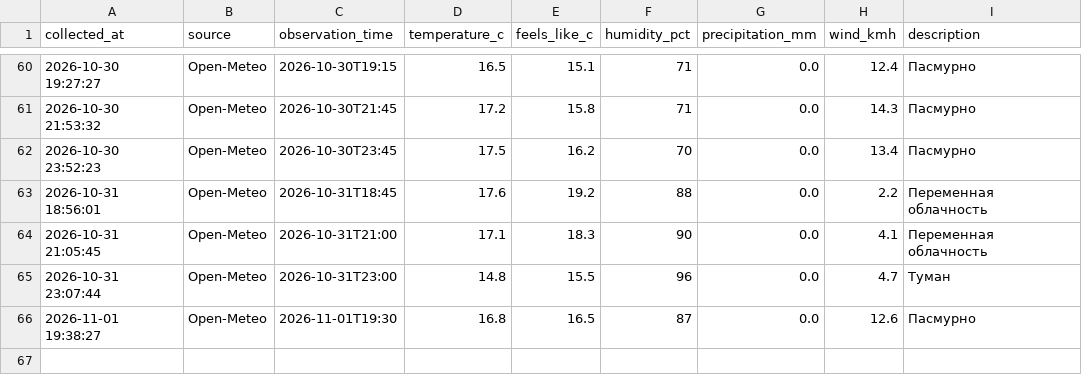
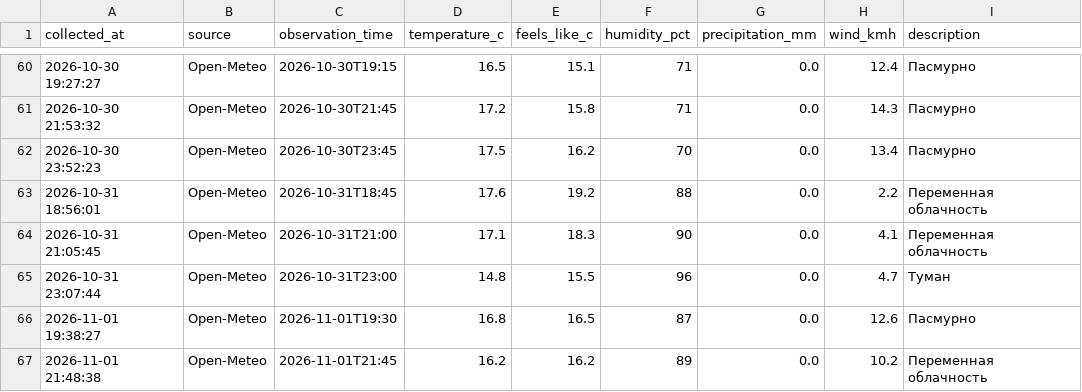
Before and after one commit to islamnasirova-cyber/weather-baku2, a CSV file: weather_baku.csv, drawn as a sheet; only a part is shown, gaps mark what is left out; the diff names each change by its address in the sheet, - before the commit and + after, or states it on an @@ line.

Commit message:
Weather update 2026-11-01 17:48 UTC

```diff
--- a/weather_baku.csv
+++ b/weather_baku.csv
+row 67: 2026-11-01 21:48:38 | Open-Meteo | 2026-11-01T21:45 | 16.2 | 16.2 | 89 | 0.0 | 10.2 | Переменная облачность
```
